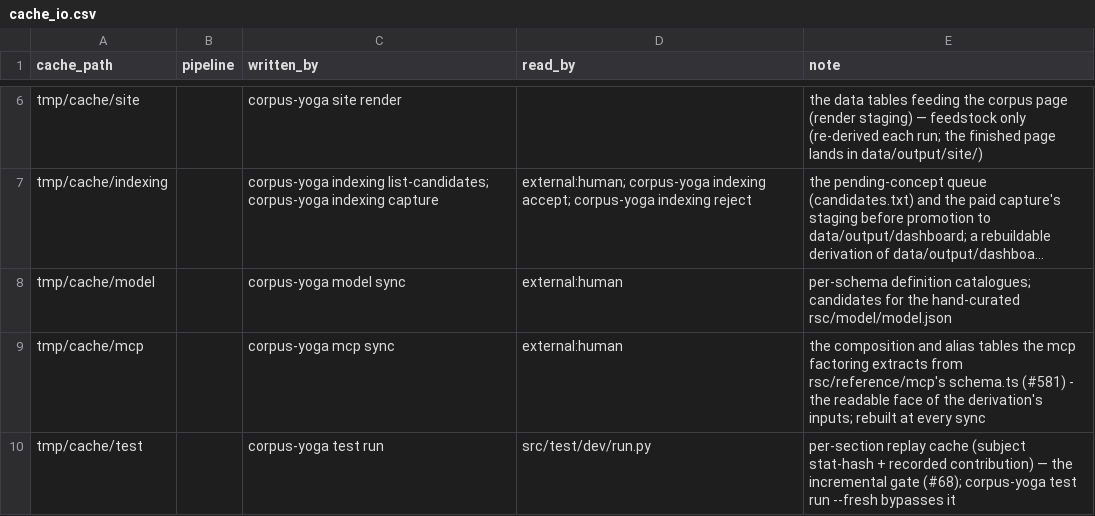
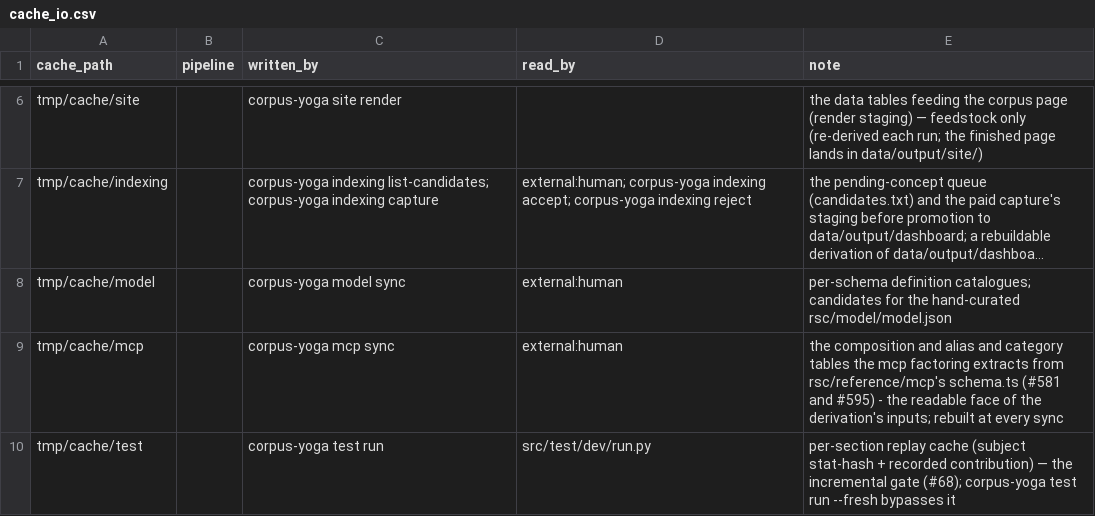
Before and after one commit to rpus/corpus-yoga, a CSV file: rsc/cache_io.csv, drawn as a sheet; only a part is shown, gaps mark what is left out; long unchanged cells end in …; the diff names each change by its address in the sheet, - before the commit and + after, or states it on an @@ line.

Commit message:
every definition of the mcp factoring should carry its layer, derived from the category schema.ts declares, so the protocol reads by concern (#596)
* every definition of the mcp factoring carries its layer, derived from the category schema.ts declares (#595): the extraction reads the @category tag of every declaration (tmp/cache/mcp/category.csv, the third face), layer.csv reads a tag into the house layers - a method tag by its first path segment, a named tag as itself - an untagged definition is placed by its alias target, its union members or its descendants when they agree, and placement.csv places the residue by lineage with a reason; a definition none of these place refuses the derivation, as does a placement for one the rule already places; every description ends with its layer clause, so v4 reads by concern (jsonrpc 44, agentic 36, session 28, resources 19, prompts 16, content 9, tools 9) and the bare corpus-yoga mcp reports the partition; every mcp lineage's changelog first section now states the protocol at that lineage - its direction unions, its methods by namespace, and where the tags exist its layers and the change by layer against the lineage before - so the record reads the wire and not only the file

Signature: reading-room/claude/be12fa7c

* review fix-up (#595, reading-room 2026-09-09): each mcp lineage changelog's first section is written in the family grammar - Replaces the lineage before, Restricted what the lineage rejects that the one before admitted (a direction, methods, definition names), Relaxed what it newly admits, Refactored what changes without a validation effect - the protocol reading as its narrative, since a dated lineage is the protocol version the handshake negotiates and so upstream's fracture

Signature: reading-room/claude/be12fa7c

* review fix-up (#595, home-room review 2026-09-09): the two older lineage sections count declarations as the status face and the family changelog do, without the exported constants - 79 of 91 at 2025-06-18, 120 of 145 at 2025-11-25

Signature: reading-room/claude/be12fa7c

* review fix-up (#595, reading-room 2026-09-09): the layers are a table of their own - layer.csv holds one row per layer with its reading, the closed vocabulary - and the rule that reads a category into a layer is category_layer.csv; a rule row or a placement naming a layer the table does not hold refuses the derivation; the family description names the three tables

Signature: reading-room/claude/be12fa7c

```diff
--- a/rsc/cache_io.csv
+++ b/rsc/cache_io.csv
-E9 (note): …and alias tables the mcp factoring extracts from rsc/reference/mcp's schema.ts (#581) - the…
+E9 (note): …and alias and category tables the mcp factoring extracts from rsc/reference/mcp's schema.ts (#581 and #595) - the…
```
Also changed, not shown: 15 other files.
